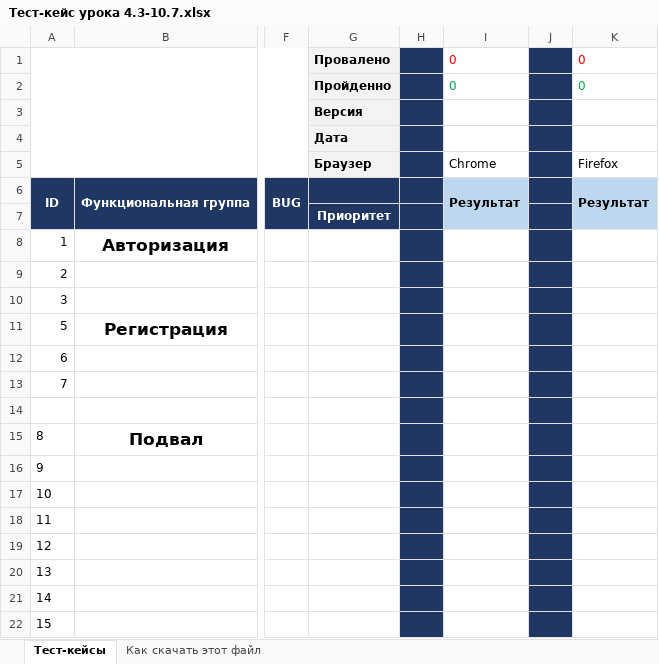
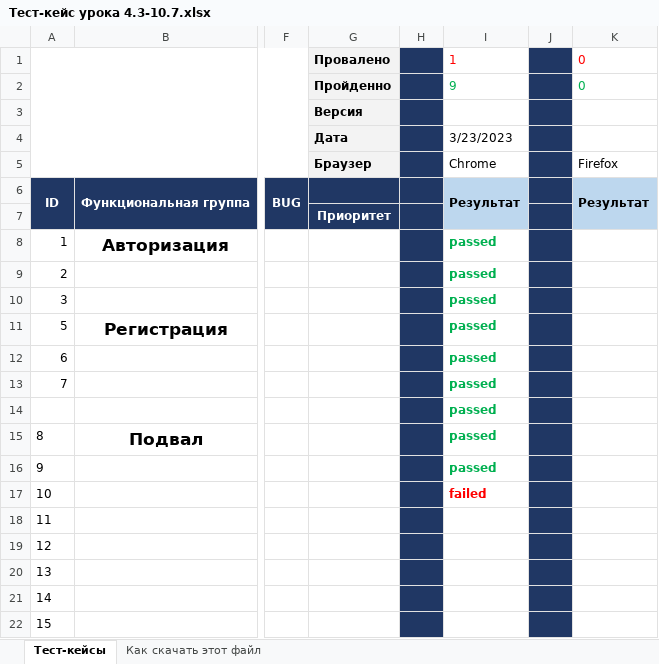
Before and after one commit to Leokadiya/My-First-Reposite, an Excel workbook: Тест-кейс урока 4.3-10.7.xlsx, sheet Тест-кейсы, drawn as a sheet; only a part is shown, gaps mark what is left out; values as stored, in another font and other column widths than the file's, no borders; charts and pictures not drawn; the diff names each change by its address in the sheet, - before the commit and + after, or states it on an @@ line.

Commit message:
Тестирование 23.03.2023
Пройдены тесты с 1 по 10 включительно. 1-9 - pass, 10 - fail.

```diff
--- a/Тест-кейс урока 4.3-10.7.xlsx (sheet Тест-кейсы)
+++ b/Тест-кейс урока 4.3-10.7.xlsx (sheet Тест-кейсы)
-I1: 0
+I1: 1
-I2: 0
+I2: 9
-I4: (empty)
+I4: 3/23/2023
-I8:I16: (empty)
+I8:I16: passed
-I17: (empty)
+I17: failed
```
Also changed, not shown: charts or pictures.
